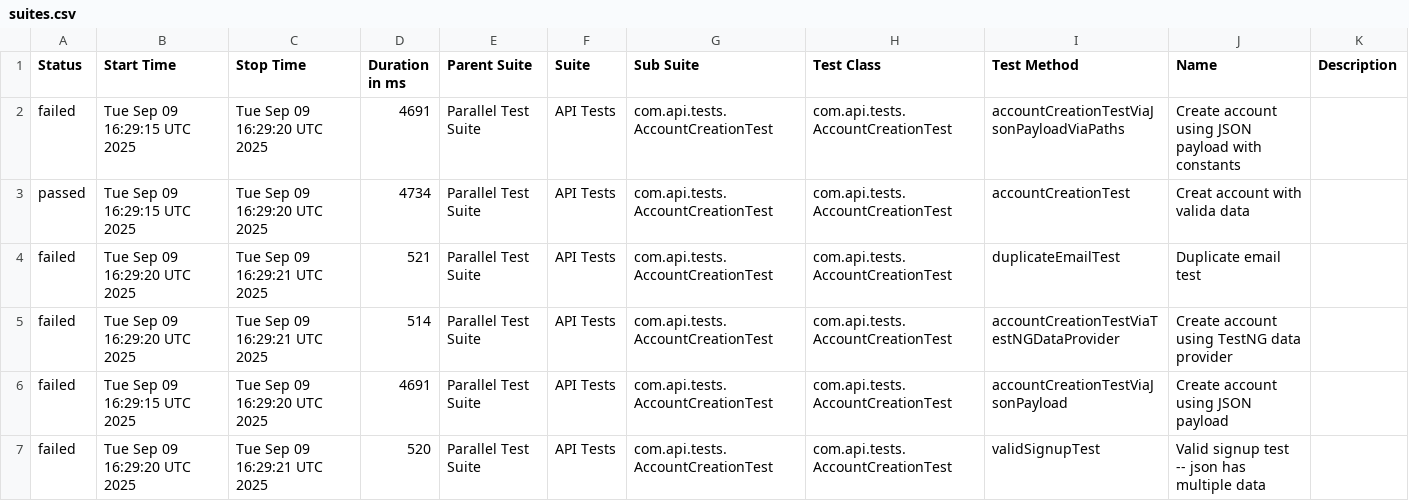
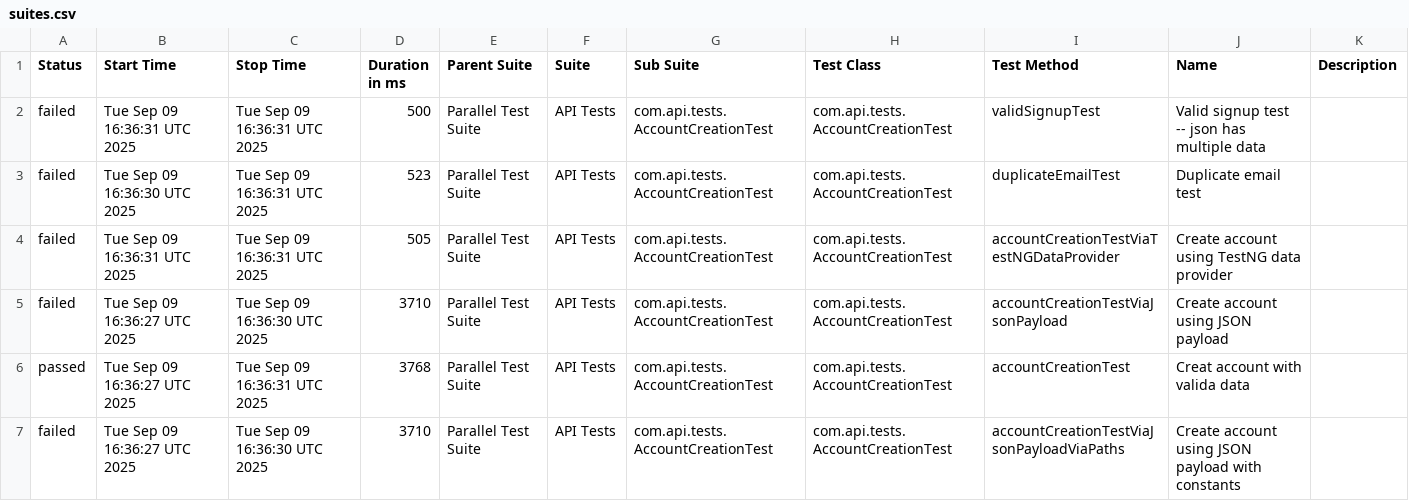
Before and after one commit to abharish480/BankAPIDemo_RestAssured, a CSV file: data/suites.csv, drawn as a sheet.

```diff
--- a/data/suites.csv
+++ b/data/suites.csv
@@ -1,7 +1,7 @@
 "Status","Start Time","Stop Time","Duration in ms","Parent Suite","Suite","Sub Suite","Test Class","Test Method","Name","Description"
-"failed","Tue Sep 09 16:29:15 UTC 2025","Tue Sep 09 16:29:20 UTC 2025","4691","Parallel Test Suite","API Tests","com.api.tests.AccountCreationTest","com.api.tests.AccountCreationTest","accountCreationTestViaJsonPayloadViaPaths","Create account using JSON payload with constants",""
-"passed","Tue Sep 09 16:29:15 UTC 2025","Tue Sep 09 16:29:20 UTC 2025","4734","Parallel Test Suite","API Tests","com.api.tests.AccountCreationTest","com.api.tests.AccountCreationTest","accountCreationTest","Creat account with valida data",""
-"failed","Tue Sep 09 16:29:20 UTC 2025","Tue Sep 09 16:29:21 UTC 2025","521","Parallel Test Suite","API Tests","com.api.tests.AccountCreationTest","com.api.tests.AccountCreationTest","duplicateEmailTest","Duplicate email test",""
-"failed","Tue Sep 09 16:29:20 UTC 2025","Tue Sep 09 16:29:21 UTC 2025","514","Parallel Test Suite","API Tests","com.api.tests.AccountCreationTest","com.api.tests.AccountCreationTest","accountCreationTestViaTestNGDataProvider","Create account using TestNG data provider",""
-"failed","Tue Sep 09 16:29:15 UTC 2025","Tue Sep 09 16:29:20 UTC 2025","4691","Parallel Test Suite","API Tests","com.api.tests.AccountCreationTest","com.api.tests.AccountCreationTest","accountCreationTestViaJsonPayload","Create account using JSON payload",""
-"failed","Tue Sep 09 16:29:20 UTC 2025","Tue Sep 09 16:29:21 UTC 2025","520","Parallel Test Suite","API Tests","com.api.tests.AccountCreationTest","com.api.tests.AccountCreationTest","validSignupTest","Valid signup test -- json has multiple data",""
+"failed","Tue Sep 09 16:36:31 UTC 2025","Tue Sep 09 16:36:31 UTC 2025","500","Parallel Test Suite","API Tests","com.api.tests.AccountCreationTest","com.api.tests.AccountCreationTest","validSignupTest","Valid signup test -- json has multiple data",""
+"failed","Tue Sep 09 16:36:30 UTC 2025","Tue Sep 09 16:36:31 UTC 2025","523","Parallel Test Suite","API Tests","com.api.tests.AccountCreationTest","com.api.tests.AccountCreationTest","duplicateEmailTest","Duplicate email test",""
+"failed","Tue Sep 09 16:36:31 UTC 2025","Tue Sep 09 16:36:31 UTC 2025","505","Parallel Test Suite","API Tests","com.api.tests.AccountCreationTest","com.api.tests.AccountCreationTest","accountCreationTestViaTestNGDataProvider","Create account using TestNG data provider",""
+"failed","Tue Sep 09 16:36:27 UTC 2025","Tue Sep 09 16:36:30 UTC 2025","3710","Parallel Test Suite","API Tests","com.api.tests.AccountCreationTest","com.api.tests.AccountCreationTest","accountCreationTestViaJsonPayload","Create account using JSON payload",""
+"passed","Tue Sep 09 16:36:27 UTC 2025","Tue Sep 09 16:36:31 UTC 2025","3768","Parallel Test Suite","API Tests","com.api.tests.AccountCreationTest","com.api.tests.AccountCreationTest","accountCreationTest","Creat account with valida data",""
+"failed","Tue Sep 09 16:36:27 UTC 2025","Tue Sep 09 16:36:30 UTC 2025","3710","Parallel Test Suite","API Tests","com.api.tests.AccountCreationTest","com.api.tests.AccountCreationTest","accountCreationTestViaJsonPayloadViaPaths","Create account using JSON payload with constants",""
```
Also changed, not shown: 27 other files.
